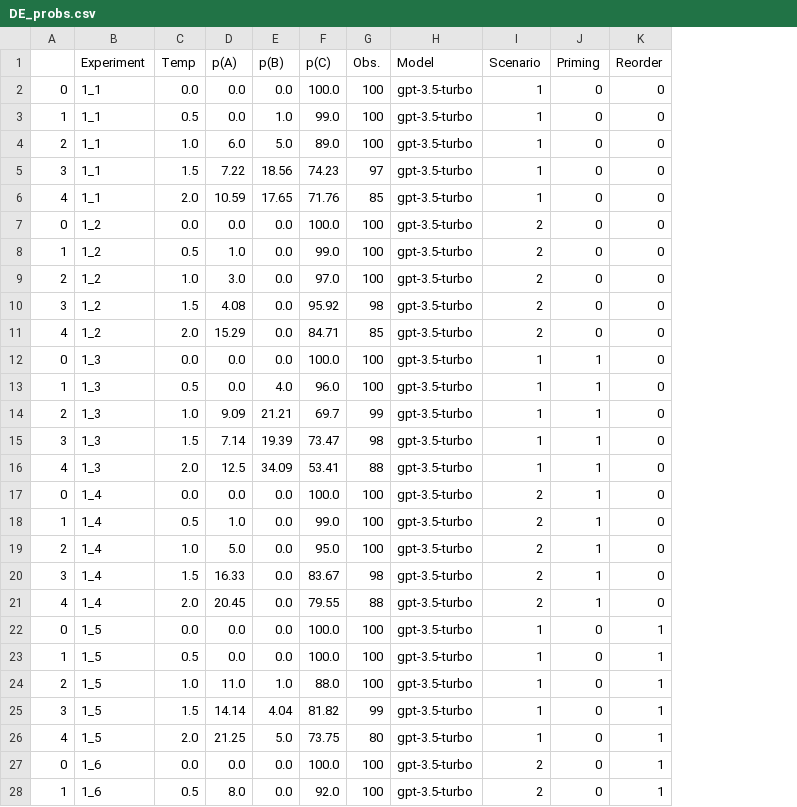
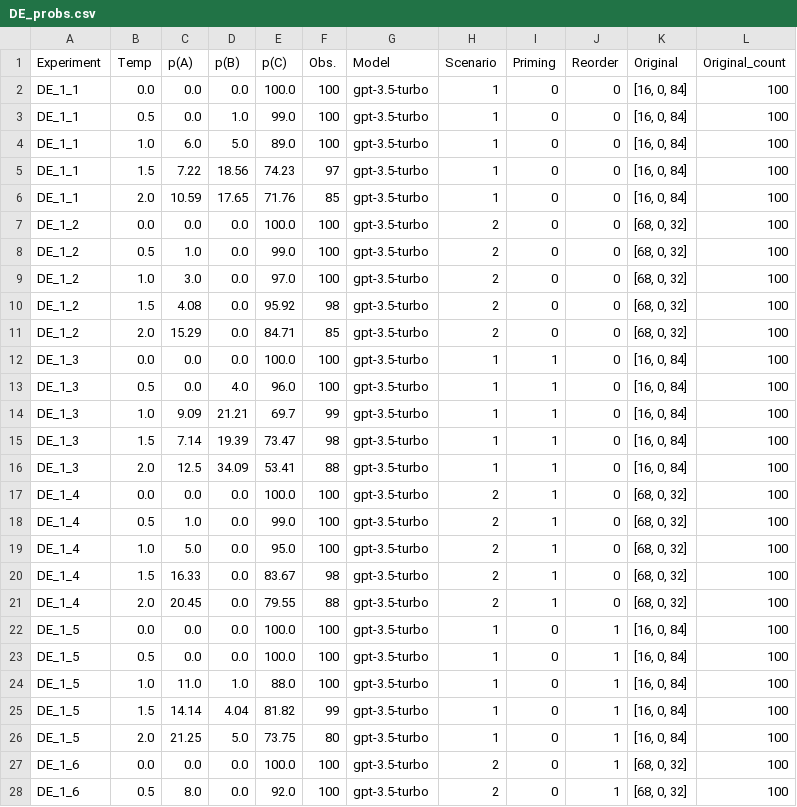
Before and after one commit to MariusDSPM/Data-Science-Project, a CSV file: Output/DE_probs.csv, drawn as a sheet; only a part is shown; removed rows and columns are numbered as before the commit, all else as after; the diff covers the shown part only; the diff names each change by its address in the sheet, - before the commit and + after, or states it on an @@ line.

Commit message:
Draft of Chatbot Right now, it has no memory, as this would be costly. But we provide more input options(temp, tokens)

```diff
--- a/Output/DE_probs.csv
+++ b/Output/DE_probs.csv
-column A, rows 2-28: 0 | 1 | 2 | 3 | 4 | 0 | 1 | 2 | 3 | 4 | 0 | 1 | 2 | 3 | 4 | 0 | 1 | 2 | 3 | 4 | 0 | 1 | 2 | 3 | 4 | 0 | 1
+column K (Original), rows 2-28: [16, 0, 84] | [16, 0, 84] | [16, 0, 84] | [16, 0, 84] | [16, 0, 84] | [68, 0, 32] | [68, 0, 32] | [68, 0, 32] | [68, 0, 32] | [68, 0, 32] | [16, 0, 84] | [16, 0, 84] | [16, 0, 84] | [16, 0, 84] | [16, 0, 84] | [68, 0, 32] | [68, 0, 32] | [68, 0, 32] | [68, 0, 32] | [68, 0, 32] | [16, 0, 84] | [16, 0, 84] | [16, 0, 84] | [16, 0, 84] | [16, 0, 84] | [68, 0, 32] | [68, 0, 32]
+column L (Original_count), rows 2-28: all 100
-A2:A6 (Experiment): 1_1
+A2:A6 (Experiment): DE_1_1
-A7:A11 (Experiment): 1_2
+A7:A11 (Experiment): DE_1_2
-A12:A16 (Experiment): 1_3
+A12:A16 (Experiment): DE_1_3
-A17:A21 (Experiment): 1_4
+A17:A21 (Experiment): DE_1_4
-A22:A26 (Experiment): 1_5
+A22:A26 (Experiment): DE_1_5
-A27:A28 (Experiment): 1_6
+A27:A28 (Experiment): DE_1_6
```
Also changed, not shown: 93 edited cells elsewhere in this file, 1 other file.
